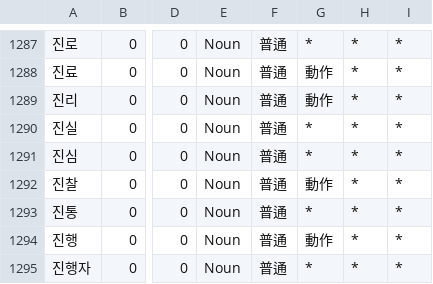
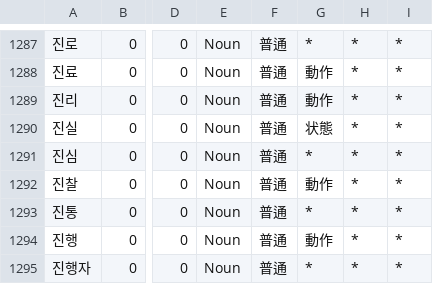
Before and after one commit to okikirmui/handic, a CSV file: seed/Noun.C.csv, drawn as a sheet; only a part is shown, gaps mark what is left out; the diff names each change by its address in the sheet, - before the commit and + after, or states it on an @@ line.

```diff
--- a/seed/Noun.C.csv
+++ b/seed/Noun.C.csv
-G1290: *
+G1290: 状態
```
Also changed, not shown: seed/Ending.csv, seed/Noun.supplement.name.csv, 5 other files.
